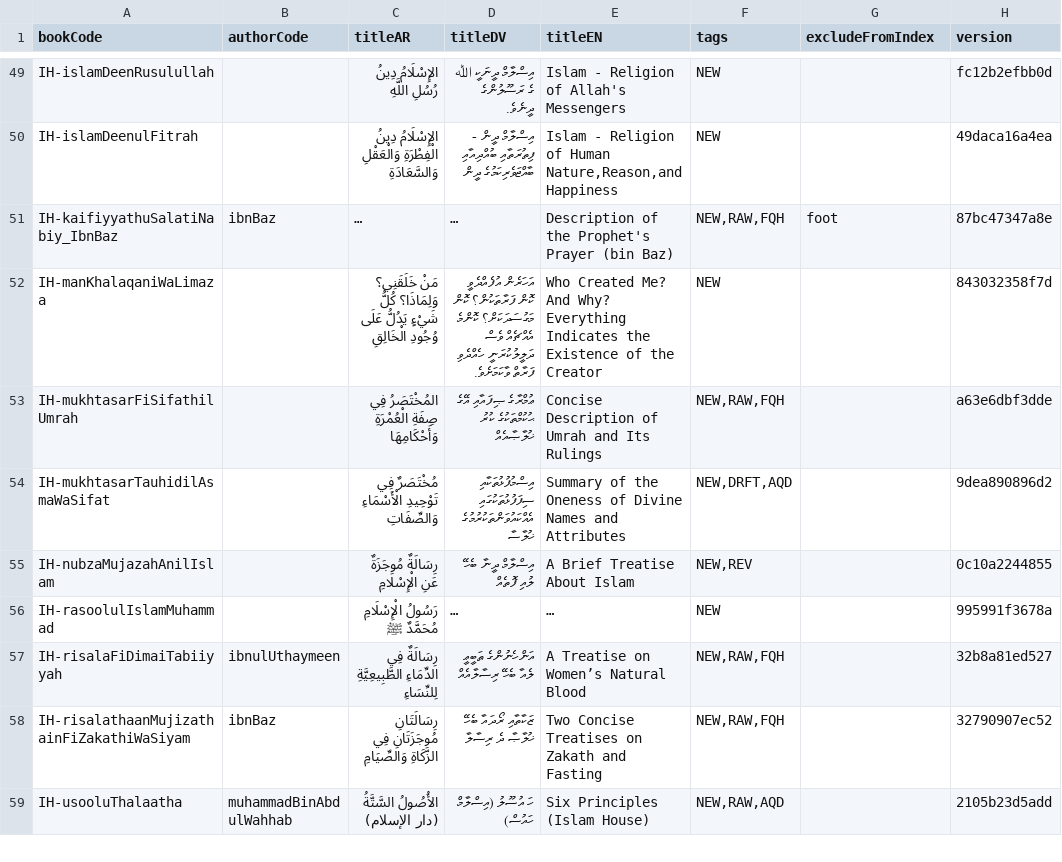
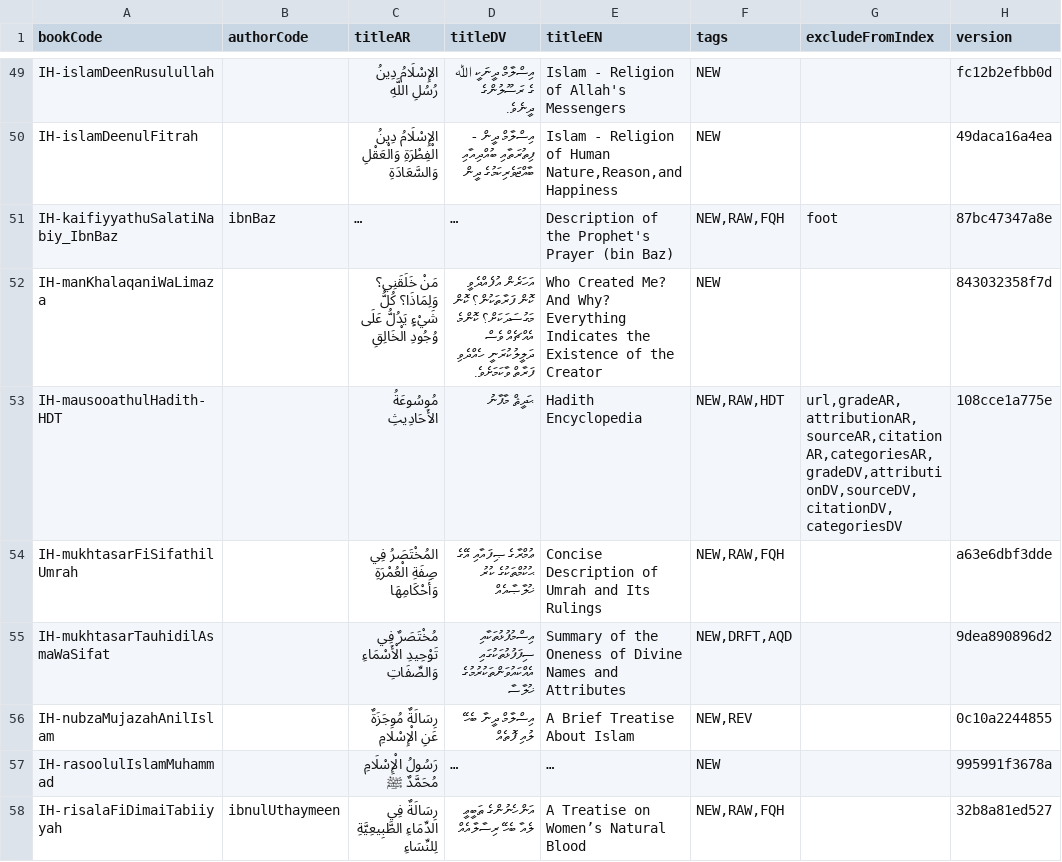
Before and after one commit to hadithmv/hadithmv.github.io, a CSV file: codebase/data/03-registry-bookMeta.csv, drawn as a sheet; only a part is shown, gaps mark what is left out; the shorter side is filled out with more unchanged rows; long unchanged cells end in …; the diff names each change by its address in the sheet, - before the commit and + after, or states it on an @@ line.

```diff
--- a/codebase/data/03-registry-bookMeta.csv
+++ b/codebase/data/03-registry-bookMeta.csv
+row 53: IH-mausooathulHadith-HDT |  | مُوسُوعَةُ الأَحَادِيثِ | ޙަދީޘް މާފާނު | Hadith Encyclopedia | NEW,RAW,HDT | url,gradeAR,attributionAR,sourceAR,citationAR,categoriesAR,gradeDV,attributionDV,sourceDV,citationDV,categoriesDV | 108cce1a775e
```
Also changed, not shown: 2 other files.
